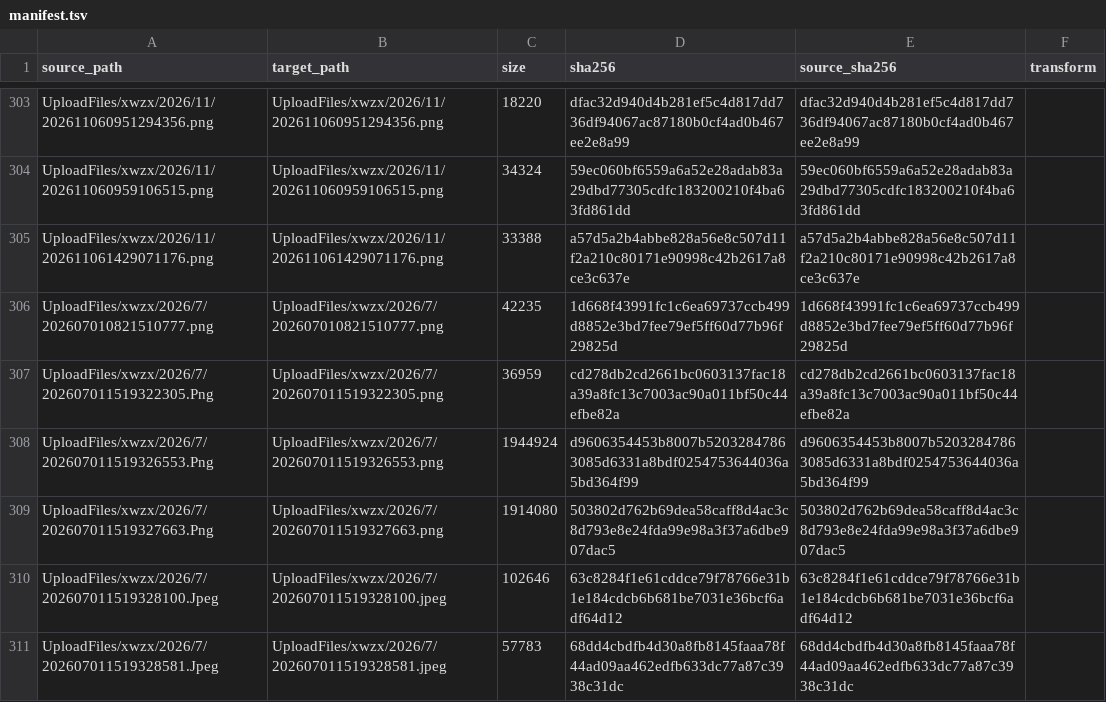
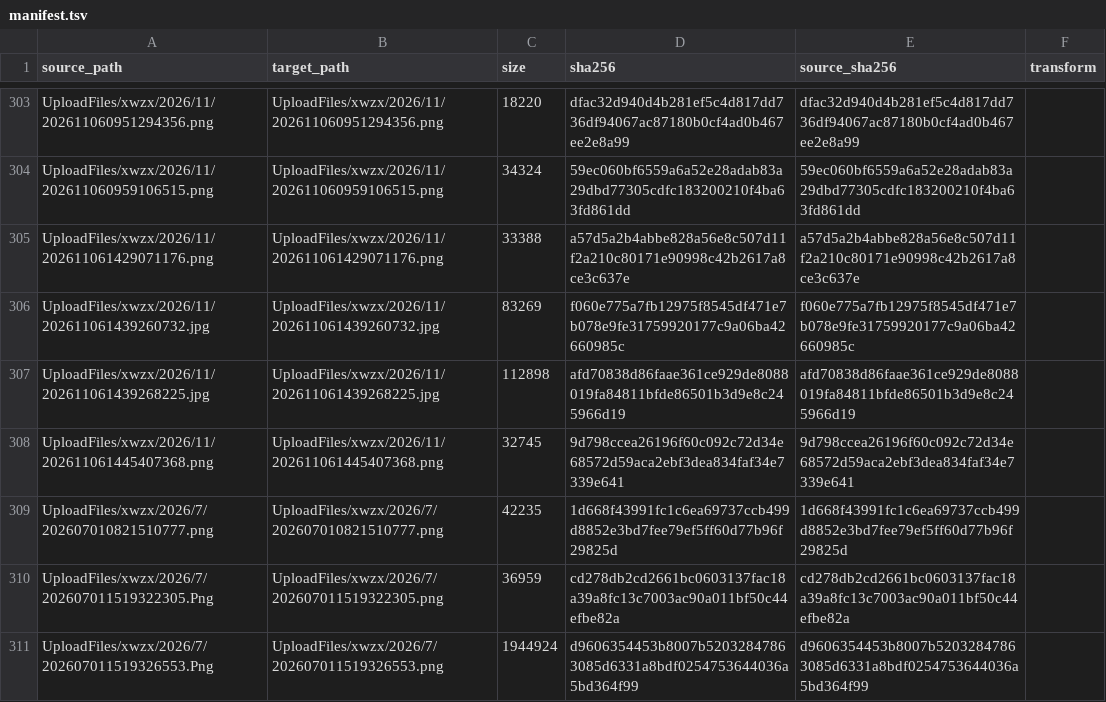
Before and after one commit to Shaoxing-No-1-High-School/Shaoxingyizhong-img-xwzx-2026-h2, a TSV file: manifest.tsv, drawn as a sheet; only a part is shown, gaps mark what is left out; the shorter side is filled out with more unchanged rows.

```diff
--- a/manifest.tsv
+++ b/manifest.tsv
@@ -305,2 +305,5 @@ UploadFiles/xwzx/2026/11/202611060959106515.png	UploadFiles/xwzx/2026/11/2026110
 UploadFiles/xwzx/2026/11/202611061429071176.png	UploadFiles/xwzx/2026/11/202611061429071176.png	33388	a57d5a2b4abbe828a56e8c507d11f2a210c80171e90998c42b2617a8ce3c637e	a57d5a2b4abbe828a56e8c507d11f2a210c80171e90998c42b2617a8ce3c637e	
+UploadFiles/xwzx/2026/11/202611061439260732.jpg	UploadFiles/xwzx/2026/11/202611061439260732.jpg	83269	f060e775a7fb12975f8545df471e7b078e9fe31759920177c9a06ba42660985c	f060e775a7fb12975f8545df471e7b078e9fe31759920177c9a06ba42660985c	
+UploadFiles/xwzx/2026/11/202611061439268225.jpg	UploadFiles/xwzx/2026/11/202611061439268225.jpg	112898	afd70838d86faae361ce929de8088019fa84811bfde86501b3d9e8c245966d19	afd70838d86faae361ce929de8088019fa84811bfde86501b3d9e8c245966d19	
+UploadFiles/xwzx/2026/11/202611061445407368.png	UploadFiles/xwzx/2026/11/202611061445407368.png	32745	9d798ccea26196f60c092c72d34e68572d59aca2ebf3dea834faf34e7339e641	9d798ccea26196f60c092c72d34e68572d59aca2ebf3dea834faf34e7339e641	
 UploadFiles/xwzx/2026/7/202607010821510777.png	UploadFiles/xwzx/2026/7/202607010821510777.png	42235	1d668f43991fc1c6ea69737ccb499d8852e3bd7fee79ef5ff60d77b96f29825d	1d668f43991fc1c6ea69737ccb499d8852e3bd7fee79ef5ff60d77b96f29825d	
```
Also changed, not shown: 3 other files.
